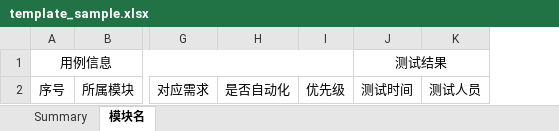
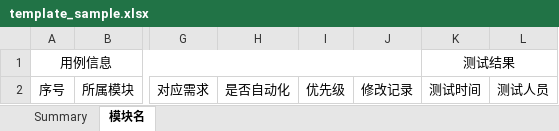
Before and after one commit to philosophy912/automotive, an Excel workbook: src/automotive/application/testcase/writer/template_sample.xlsx, sheet 模块名, drawn as a sheet; only a part is shown, gaps mark what is left out; values as stored, in another font and other column widths than the file's, no borders; the diff names each change by its address in the sheet, - before the commit and + after, or states it on an @@ line.

Commit message:
feat(testcase) : add new function
Description :
新增判断：ID号为空、ID号重复报错
ID号加入excel表中，用例名称后面的序号
excel表中用例名称的序号，转成xmind的时候，在步骤中加上

Change-Id: Ia849875035bf52644a3ba8bd8664699db78418d9

```diff
--- a/src/automotive/application/testcase/writer/template_sample.xlsx (sheet 模块名)
+++ b/src/automotive/application/testcase/writer/template_sample.xlsx (sheet 模块名)
+column J, row 2: 修改记录
```
Also changed, not shown: 6 other files.
